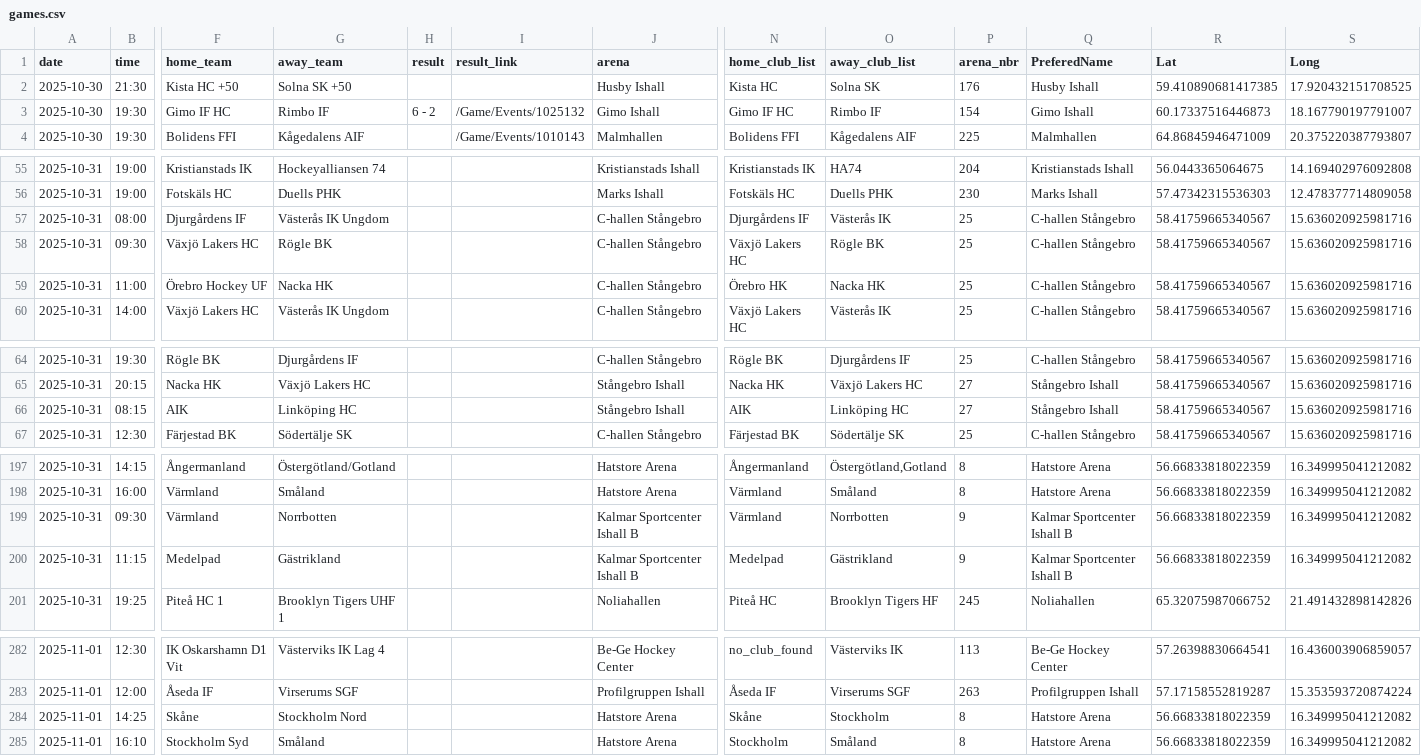
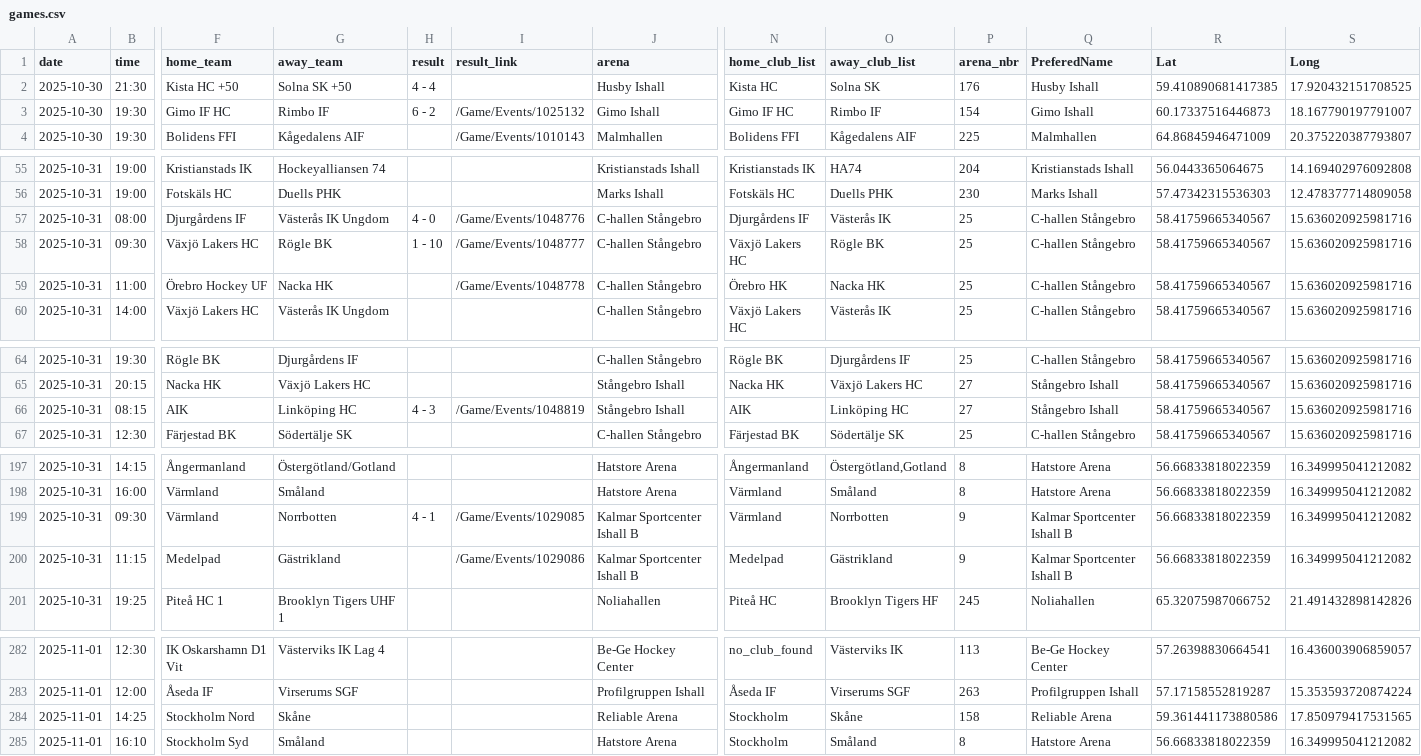
Before and after one commit to skaterbosse/hockey, a CSV file: data/games.csv, drawn as a sheet; only a part is shown, gaps mark what is left out; the diff covers the shown part only; the diff names each change by its address in the sheet, - before the commit and + after, or states it on an @@ line.

```diff
--- a/data/games.csv
+++ b/data/games.csv
-H2 (result): (empty)
+H2 (result): 4 - 4
-H57 (result): (empty)
+H57 (result): 4 - 0
-I57 (result_link): (empty)
+I57 (result_link): /Game/Events/1048776
-H58 (result): (empty)
+H58 (result): 1 - 10
-I58 (result_link): (empty)
+I58 (result_link): /Game/Events/1048777
-I59 (result_link): (empty)
+I59 (result_link): /Game/Events/1048778
-H66 (result): (empty)
+H66 (result): 4 - 3
-I66 (result_link): (empty)
+I66 (result_link): /Game/Events/1048819
-H199 (result): (empty)
+H199 (result): 4 - 1
-I199 (result_link): (empty)
+I199 (result_link): /Game/Events/1029085
-I200 (result_link): (empty)
+I200 (result_link): /Game/Events/1029086
-F284 (home_team): Skåne
+F284 (home_team): Stockholm Nord
-G284 (away_team): Stockholm Nord
+G284 (away_team): Skåne
-J284 (arena): Hatstore Arena
+J284 (arena): Reliable Arena
-N284 (home_club_list): Skåne
+N284 (home_club_list): Stockholm
-O284 (away_club_list): Stockholm
+O284 (away_club_list): Skåne
-P284 (arena_nbr): 8
+P284 (arena_nbr): 158
-Q284 (PreferedName): Hatstore Arena
+Q284 (PreferedName): Reliable Arena
-R284 (Lat): 56.66833818022359
+R284 (Lat): 59.361441173880586
-S284 (Long): 16.349995041212082
+S284 (Long): 17.850979417531565
```
Also changed, not shown: 2 added rows, 2 removed rows and 33 edited cells elsewhere in this file, 1 other file.
